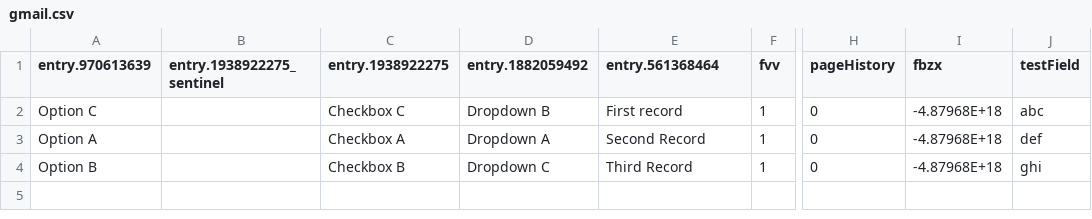
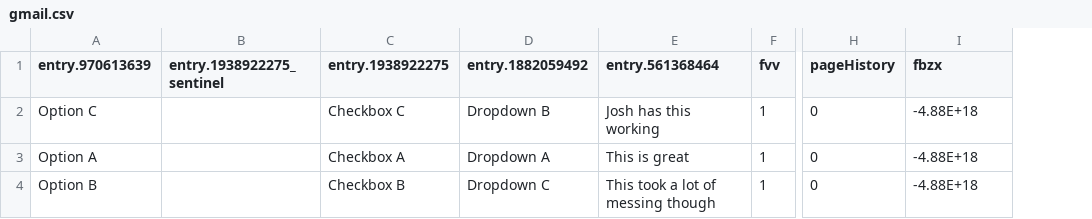
Before and after one commit to Josh-Weston/Web-Crawler, a CSV file: app/data/gmail.csv, drawn as a sheet; only a part is shown, gaps mark what is left out; the diff names each change by its address in the sheet, - before the commit and + after, or states it on an @@ line.

```diff
--- a/app/data/gmail.csv
+++ b/app/data/gmail.csv
-column J (testField), rows 2-4: abc | def | ghi
-E2 (entry.561368464): First record
+E2 (entry.561368464): Josh has this working
-I2:I4 (fbzx): -4.87968E+18
+I2:I4 (fbzx): -4.88E+18
-E3 (entry.561368464): Second Record
+E3 (entry.561368464): This is great
-E4 (entry.561368464): Third Record
+E4 (entry.561368464): This took a lot of messing though
```
Also changed, not shown: 17 other files.
